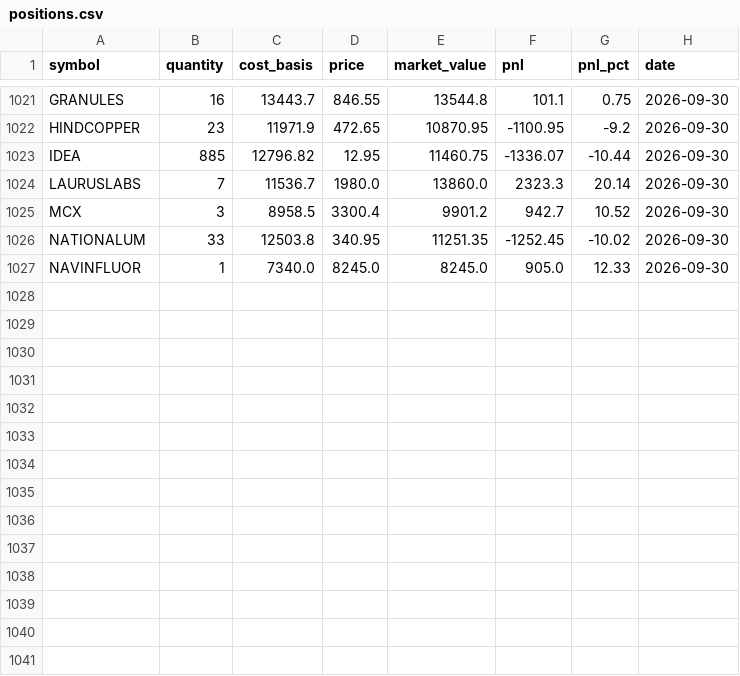
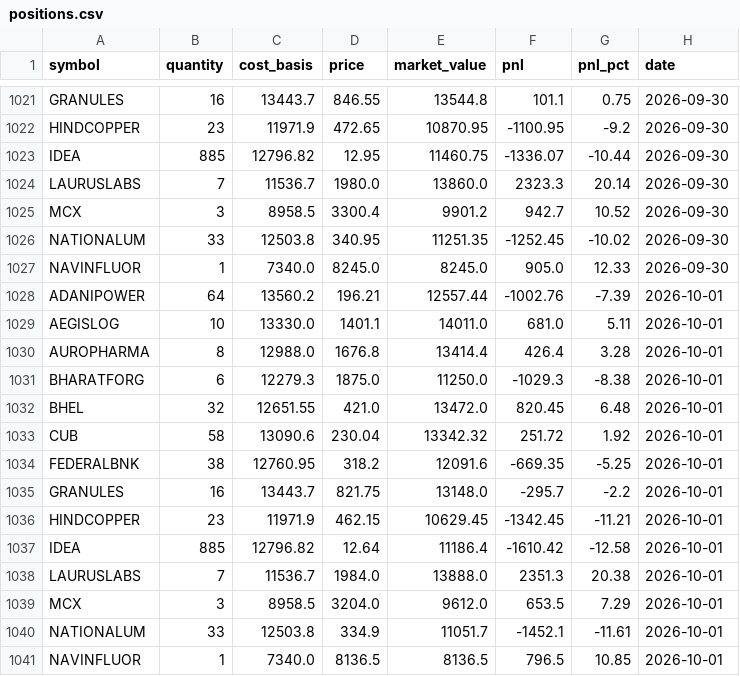
Before and after one commit to zeevandeep/trading-dashboard, a CSV file: data/live/smallcap_momentum_v2_live/positions.csv, drawn as a sheet; only a part is shown, gaps mark what is left out.

```diff
--- a/data/live/smallcap_momentum_v2_live/positions.csv
+++ b/data/live/smallcap_momentum_v2_live/positions.csv
@@ -1027 +1027,15 @@ NATIONALUM,33,12503.8,340.95,11251.35,-1252.45,-10.02,2026-09-30
 NAVINFLUOR,1,7340.0,8245.0,8245.0,905.0,12.33,2026-09-30
+ADANIPOWER,64,13560.2,196.21,12557.44,-1002.76,-7.39,2026-10-01
+AEGISLOG,10,13330.0,1401.1,14011.0,681.0,5.11,2026-10-01
+AUROPHARMA,8,12988.0,1676.8,13414.4,426.4,3.28,2026-10-01
+BHARATFORG,6,12279.3,1875.0,11250.0,-1029.3,-8.38,2026-10-01
+BHEL,32,12651.55,421.0,13472.0,820.45,6.48,2026-10-01
+CUB,58,13090.6,230.04,13342.32,251.72,1.92,2026-10-01
+FEDERALBNK,38,12760.95,318.2,12091.6,-669.35,-5.25,2026-10-01
+GRANULES,16,13443.7,821.75,13148.0,-295.7,-2.2,2026-10-01
+HINDCOPPER,23,11971.9,462.15,10629.45,-1342.45,-11.21,2026-10-01
+IDEA,885,12796.82,12.64,11186.4,-1610.42,-12.58,2026-10-01
+LAURUSLABS,7,11536.7,1984.0,13888.0,2351.3,20.38,2026-10-01
+MCX,3,8958.5,3204.0,9612.0,653.5,7.29,2026-10-01
+NATIONALUM,33,12503.8,334.9,11051.7,-1452.1,-11.61,2026-10-01
+NAVINFLUOR,1,7340.0,8136.5,8136.5,796.5,10.85,2026-10-01
```
Also changed, not shown: data/live/smallcap_momentum_v2_live/equity.csv, data/paper/smallcap_momentum_v2/equity.csv, 1 other file.
